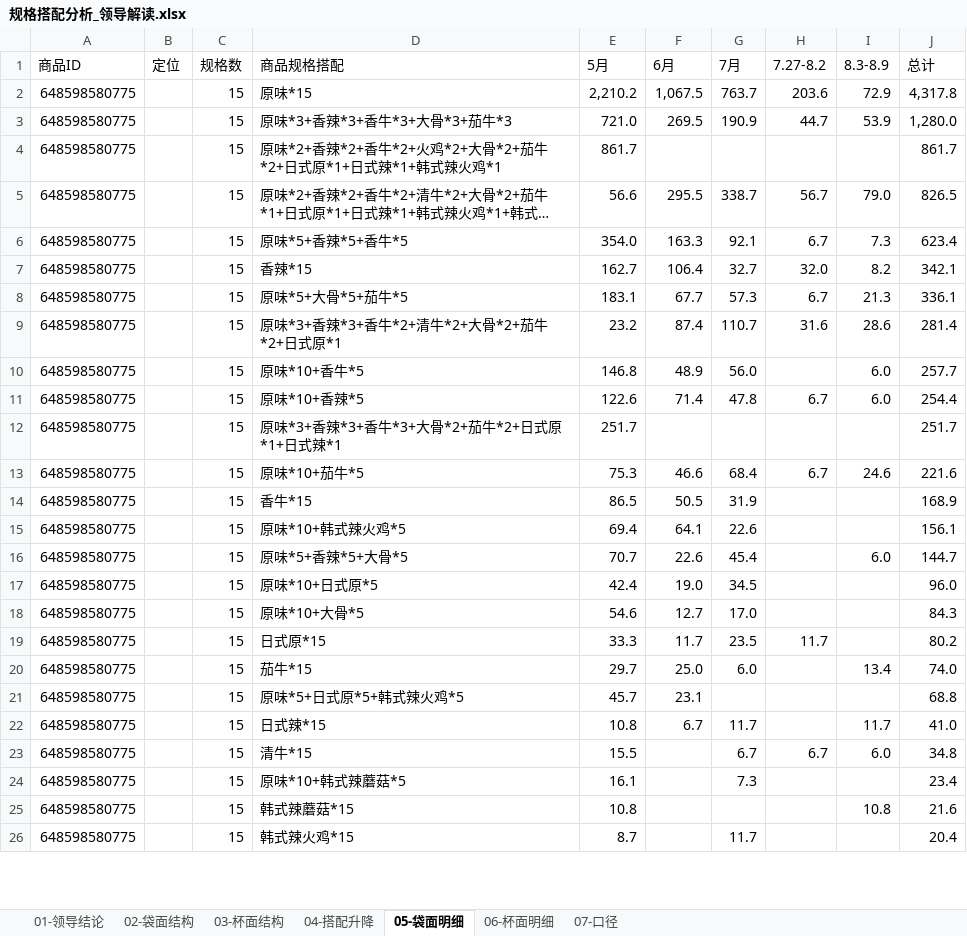
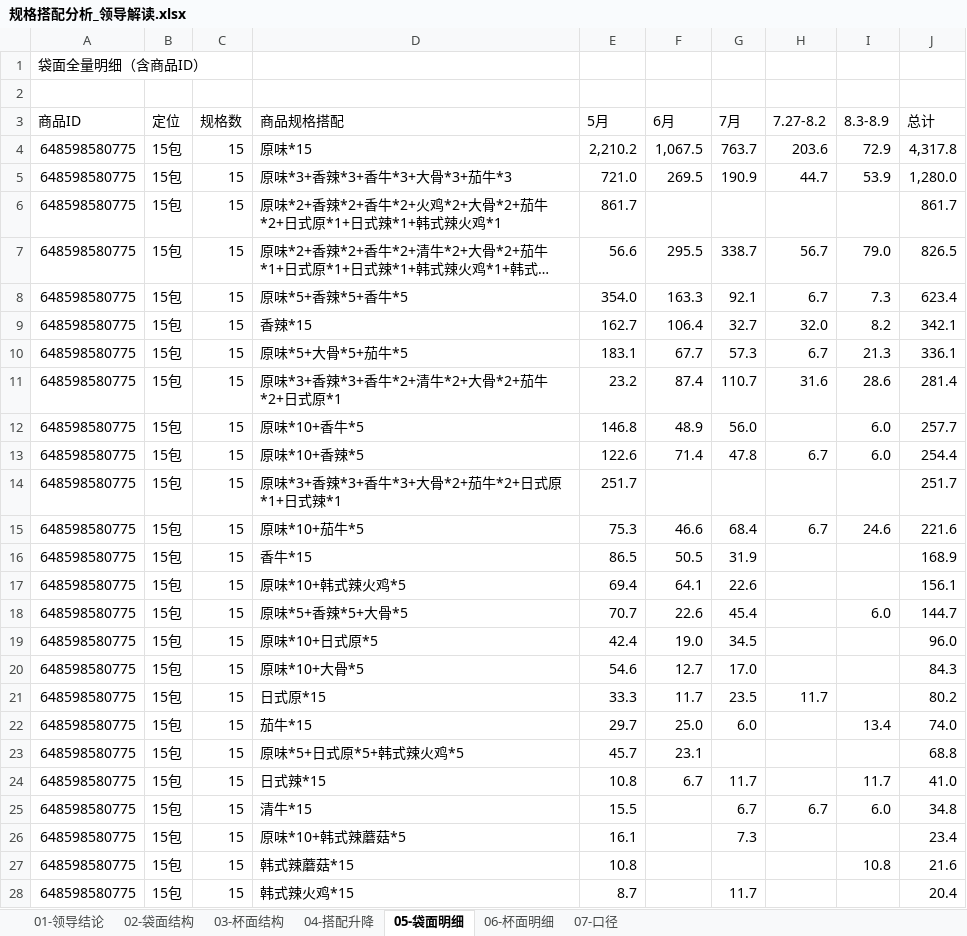
Before and after one commit to ghg131419-cloud/cursor, an Excel workbook: 天猫近3月数据_分析结果/规格搭配分析_领导解读.xlsx, sheet 05-袋面明细, drawn as a sheet; only a part is shown; long unchanged cells end in …; values as stored, in another font and other column widths than the file's, no cell formats; addresses are those after the commit; the diff covers the shown part only; the diff names each change by its address in the sheet, - before the commit and + after, or states it on an @@ line.

```diff
--- a/天猫近3月数据_分析结果/规格搭配分析_领导解读.xlsx (sheet 05-袋面明细)
+++ b/天猫近3月数据_分析结果/规格搭配分析_领导解读.xlsx (sheet 05-袋面明细)
+row 1: 袋面全量明细（含商品ID）
+row 2: (empty)
-B4:B28 (定位): (empty)
+B4:B28 (定位): 15包
```
Also changed, not shown: 65 edited cells elsewhere in this sheet, sheet 02-袋面结构, sheet 04-搭配升降, sheet 06-杯面明细, sheet 03-杯面结构, sheet 01-领导结论, sheet 07-口径, cell formats, 天猫近3月数据_分析结果/利润变化_规格搭配关系.xlsx, 新建文件夹 (2)/利润变化_规格搭配关系.xlsx, 5 other files.
